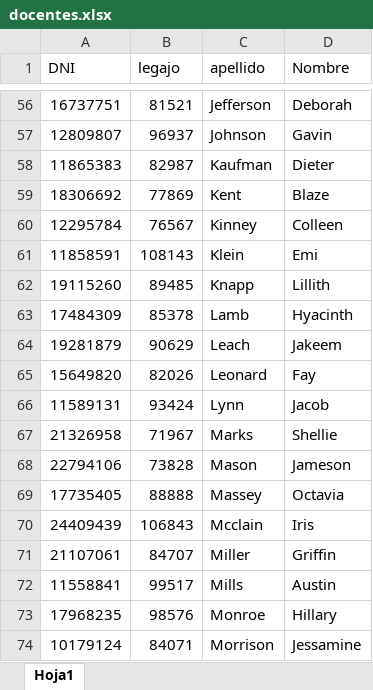
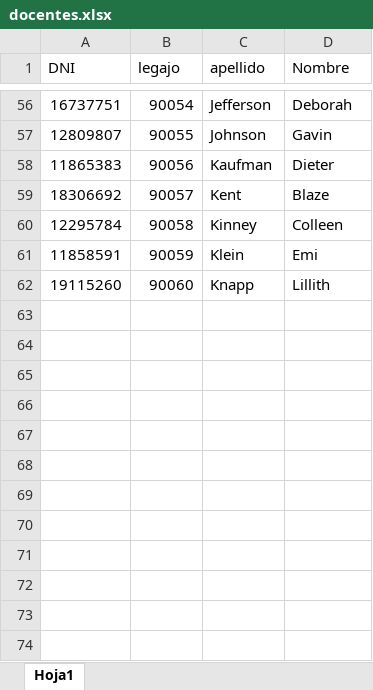
Before and after one commit to cristiansacca/DayClass, an Excel workbook: docentes.xlsx, sheet Hoja1, drawn as a sheet; only a part is shown, gaps mark what is left out; values as stored, in another font and other column widths than the file's, no borders; the diff covers the shown part only; the diff names each change by its address in the sheet, - before the commit and + after, or states it on an @@ line.

```diff
--- a/docentes.xlsx (sheet Hoja1)
+++ b/docentes.xlsx (sheet Hoja1)
-B56 (legajo): 81521
+B56 (legajo): 90054
-B57 (legajo): 96937
+B57 (legajo): 90055
-B58 (legajo): 82987
+B58 (legajo): 90056
-B59 (legajo): 77869
+B59 (legajo): 90057
-B60 (legajo): 76567
+B60 (legajo): 90058
-B61 (legajo): 108143
+B61 (legajo): 90059
-B62 (legajo): 89485
+B62 (legajo): 90060
-row 63: 17484309 | 85378 | Lamb | Hyacinth
-row 64: 19281879 | 90629 | Leach | Jakeem
-row 65: 15649820 | 82026 | Leonard | Fay
-row 66: 11589131 | 93424 | Lynn | Jacob
-row 67: 21326958 | 71967 | Marks | Shellie
-row 68: 22794106 | 73828 | Mason | Jameson
-row 69: 17735405 | 88888 | Massey | Octavia
-row 70: 24409439 | 106843 | Mcclain | Iris
-row 71: 21107061 | 84707 | Miller | Griffin
-row 72: 11558841 | 99517 | Mills | Austin
-row 73: 17968235 | 98576 | Monroe | Hillary
-row 74: 10179124 | 84071 | Morrison | Jessamine
```
Also changed, not shown: 27 removed rows and 54 edited cells elsewhere in this sheet, AlumnosImportacionMasiva.xlsx, 4 other files.
